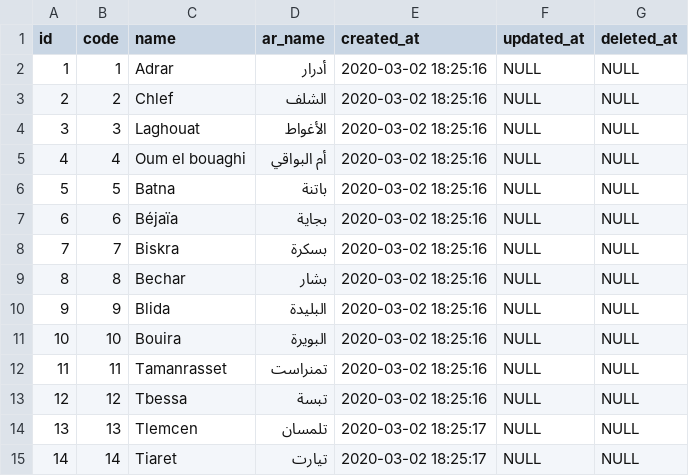
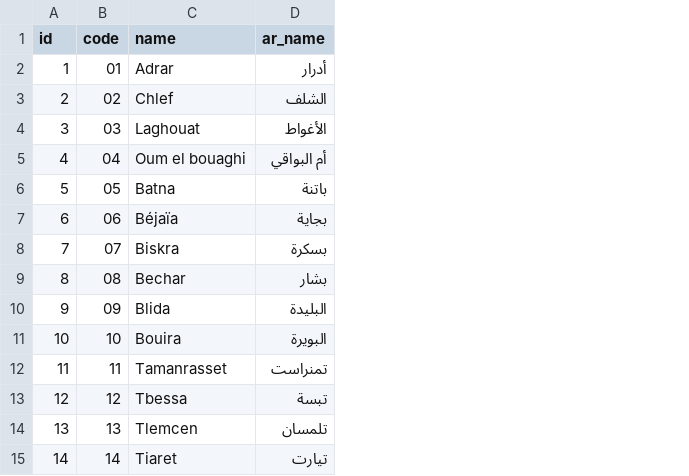
Before and after one commit to lotfio/algeria-administrative-divisions, a CSV file: data/csv/states.csv, drawn as a sheet; only a part is shown; the diff names each change by its address in the sheet, - before the commit and + after, or states it on an @@ line.

```diff
--- a/data/csv/states.csv
+++ b/data/csv/states.csv
-column E (created_at), rows 2-15: 2020-03-02 18:25:16 | 2020-03-02 18:25:16 | 2020-03-02 18:25:16 | 2020-03-02 18:25:16 | 2020-03-02 18:25:16 | 2020-03-02 18:25:16 | 2020-03-02 18:25:16 | 2020-03-02 18:25:16 | 2020-03-02 18:25:16 | 2020-03-02 18:25:16 | 2020-03-02 18:25:16 | 2020-03-02 18:25:16 | 2020-03-02 18:25:17 | 2020-03-02 18:25:17
-column F (updated_at), rows 2-15: all NULL
-column G (deleted_at), rows 2-15: all NULL
-B2 (code): 1
+B2 (code): 01
-B3 (code): 2
+B3 (code): 02
-B4 (code): 3
+B4 (code): 03
-B5 (code): 4
+B5 (code): 04
-B6 (code): 5
+B6 (code): 05
-B7 (code): 6
+B7 (code): 06
-B8 (code): 7
+B8 (code): 07
-B9 (code): 8
+B9 (code): 08
-B10 (code): 9
+B10 (code): 09
```
Also changed, not shown: 14 other files.
